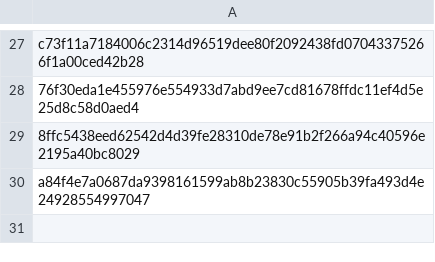
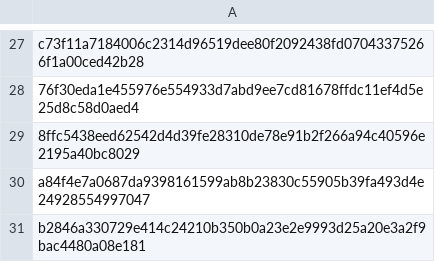
Before and after one commit to devilsevilsangel/mcat13815, a CSV file: tonnelkop.csv, drawn as a sheet; only a part is shown, gaps mark what is left out; the diff names each change by its address in the sheet, - before the commit and + after, or states it on an @@ line.

Commit message:
Update tonnelkop.csv

```diff
--- a/tonnelkop.csv
+++ b/tonnelkop.csv
+row 31: b2846a330729e414c24210b350b0a23e2e9993d25a20e3a2f9bac4480a08e181
```
